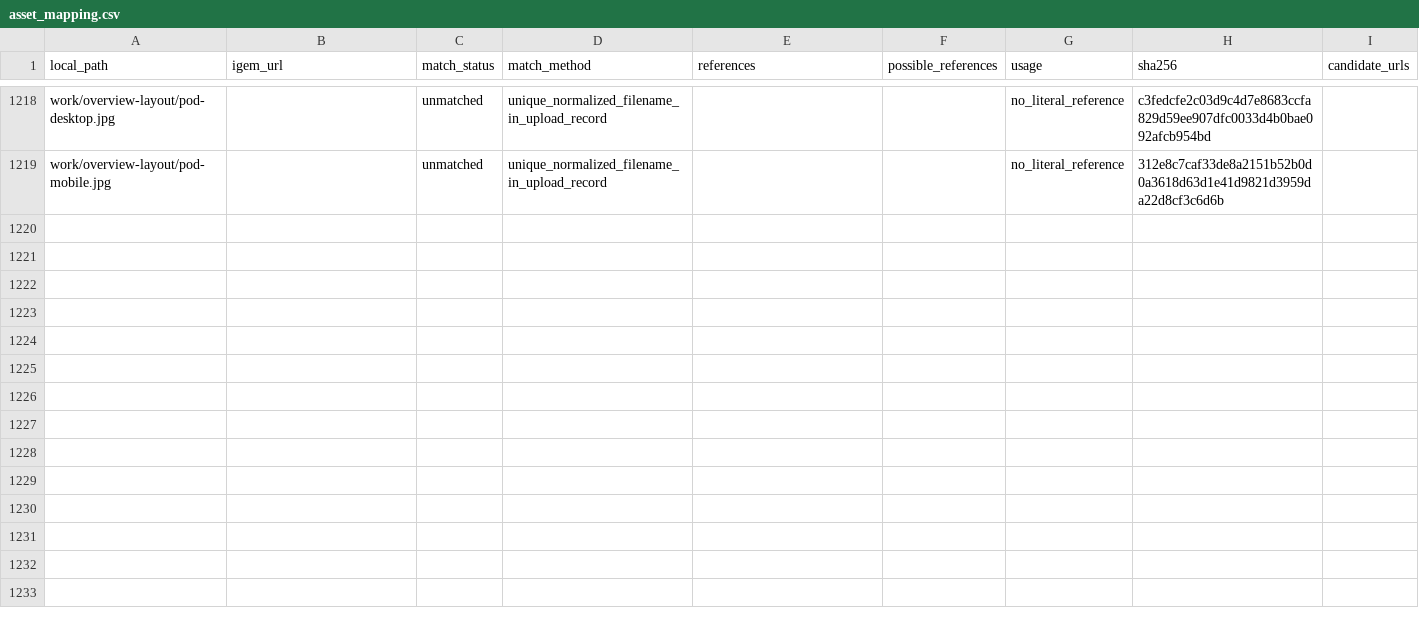
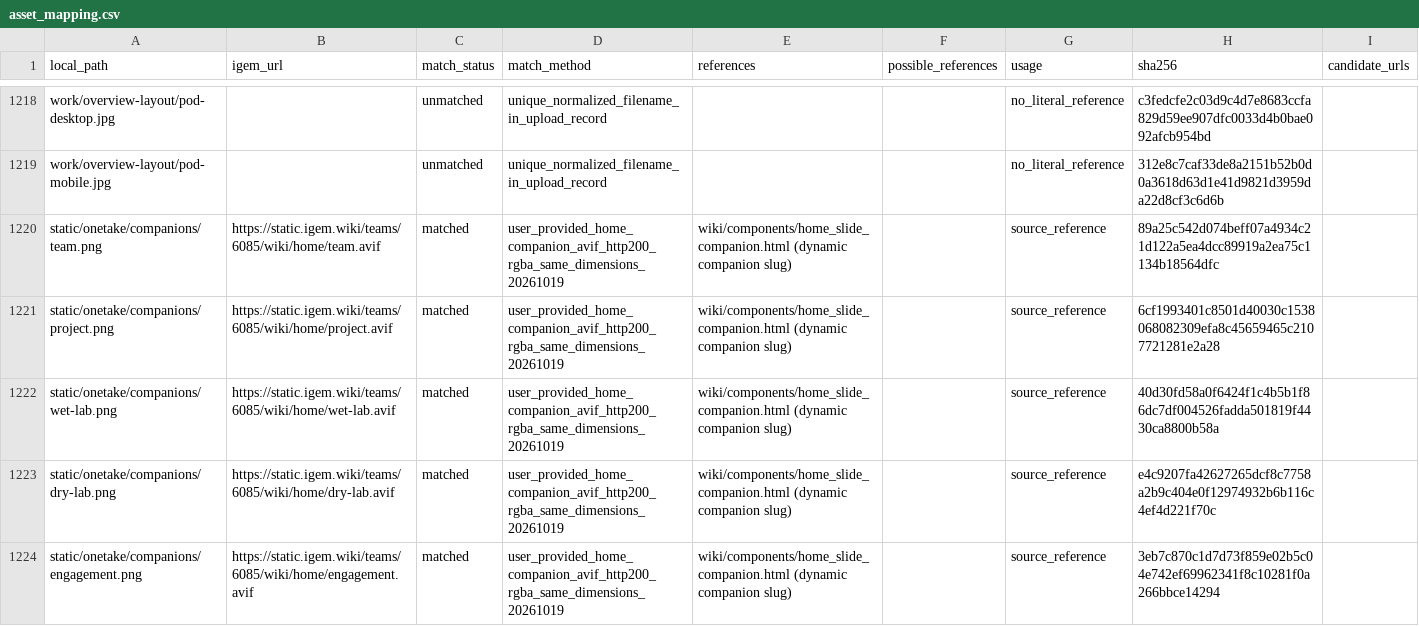
Before and after one commit to kevinliao1024/WIKI-SUSTech-BIO, a CSV file: asset_mapping.csv, drawn as a sheet; only a part is shown, gaps mark what is left out; the diff names each change by its address in the sheet, - before the commit and + after, or states it on an @@ line.

Commit message:
Add mascot companions to the home microscope slides

```diff
--- a/asset_mapping.csv
+++ b/asset_mapping.csv
+row 1220: static/onetake/companions/team.png | https://static.igem.wiki/teams/6085/wiki/home/team.avif | matched | user_provided_home_companion_avif_http200_rgba_same_dimensions_20261019 | wiki/components/home_slide_companion.html (dynamic companion slug) |  | source_reference | 89a25c542d074beff07a4934c21d122a5ea4dcc89919a2ea75c1134b18564dfc
+row 1221: static/onetake/companions/project.png | https://static.igem.wiki/teams/6085/wiki/home/project.avif | matched | user_provided_home_companion_avif_http200_rgba_same_dimensions_20261019 | wiki/components/home_slide_companion.html (dynamic companion slug) |  | source_reference | 6cf1993401c8501d40030c1538068082309efa8c45659465c2107721281e2a28
+row 1222: static/onetake/companions/wet-lab.png | https://static.igem.wiki/teams/6085/wiki/home/wet-lab.avif | matched | user_provided_home_companion_avif_http200_rgba_same_dimensions_20261019 | wiki/components/home_slide_companion.html (dynamic companion slug) |  | source_reference | 40d30fd58a0f6424f1c4b5b1f86dc7df004526fadda501819f4430ca8800b58a
+row 1223: static/onetake/companions/dry-lab.png | https://static.igem.wiki/teams/6085/wiki/home/dry-lab.avif | matched | user_provided_home_companion_avif_http200_rgba_same_dimensions_20261019 | wiki/components/home_slide_companion.html (dynamic companion slug) |  | source_reference | e4c9207fa42627265dcf8c7758a2b9c404e0f12974932b6b116c4ef4d221f70c
+row 1224: static/onetake/companions/engagement.png | https://static.igem.wiki/teams/6085/wiki/home/engagement.avif | matched | user_provided_home_companion_avif_http200_rgba_same_dimensions_20261019 | wiki/components/home_slide_companion.html (dynamic companion slug) |  | source_reference | 3eb7c870c1d7d73f859e02b5c04e742ef69962341f8c10281f0a266bbce14294
```
Also changed, not shown: 15 other files.
